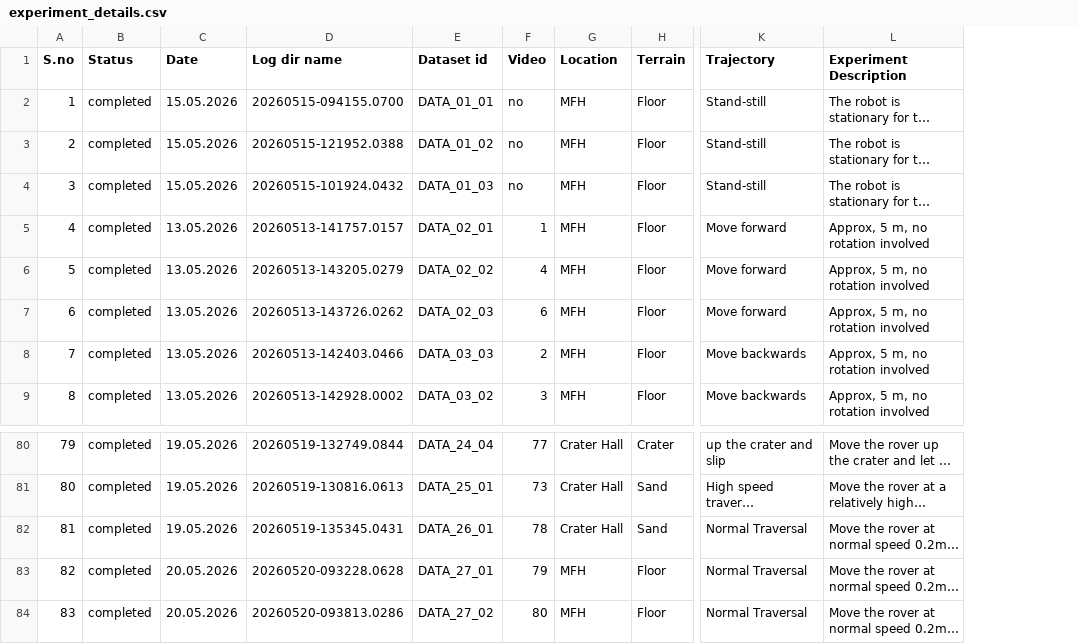
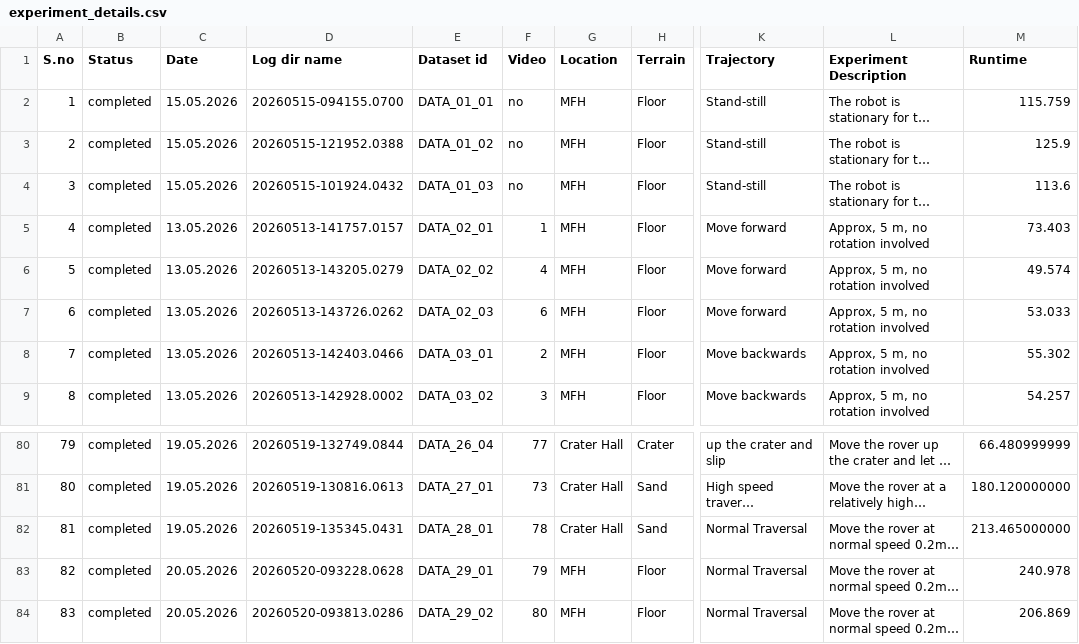
Before and after one commit to RavisankarSelvaraju/thesis-experiments, a CSV file: experiment_details.csv, drawn as a sheet; only a part is shown, gaps mark what is left out; long unchanged cells end in …; the diff covers the shown part only; the diff names each change by its address in the sheet, - before the commit and + after, or states it on an @@ line.

```diff
--- a/experiment_details.csv
+++ b/experiment_details.csv
+column M (Runtime), rows 2-9: 115.759 | 125.9 | 113.6 | 73.403 | 49.574 | 53.033 | 55.302 | 54.257; rows 80-84: 66.480999999 | 180.120000000 | 213.465000000 | 240.978 | 206.869
-E8 (Dataset id): DATA_03_03
+E8 (Dataset id): DATA_03_01
-E80 (Dataset id): DATA_24_04
+E80 (Dataset id): DATA_26_04
-E81 (Dataset id): DATA_25_01
+E81 (Dataset id): DATA_27_01
-E82 (Dataset id): DATA_26_01
+E82 (Dataset id): DATA_28_01
-E83 (Dataset id): DATA_27_01
+E83 (Dataset id): DATA_29_01
-E84 (Dataset id): DATA_27_02
+E84 (Dataset id): DATA_29_02
```
Also changed, not shown: 61 edited cells elsewhere in this file, 3 other files.
